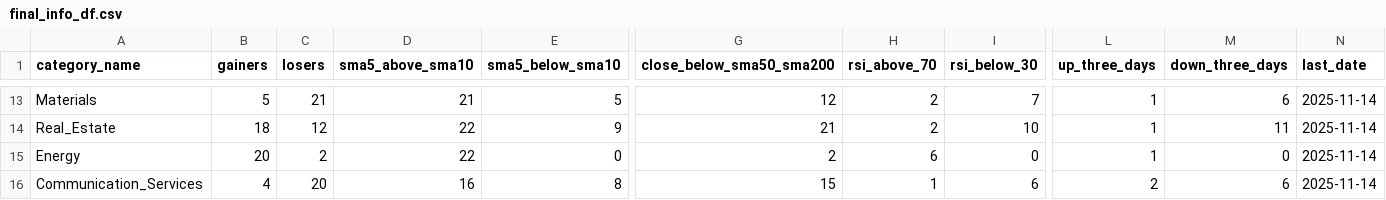
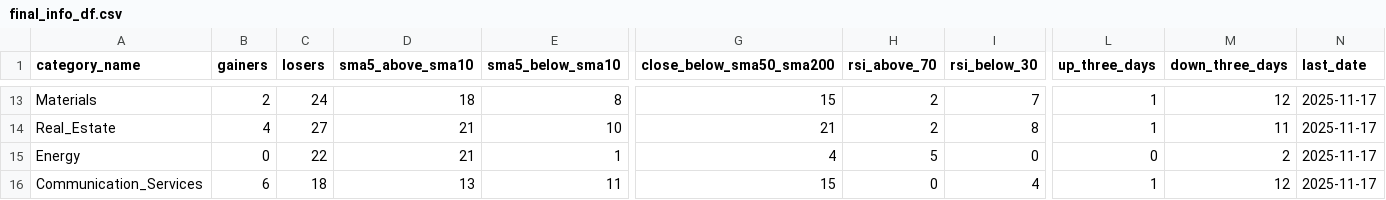
Before and after one commit to bhattathakur/snpdaily, a CSV file: final_info_df.csv, drawn as a sheet; only a part is shown, gaps mark what is left out; the diff covers the shown part only; the diff names each change by its address in the sheet, - before the commit and + after, or states it on an @@ line.

```diff
--- a/final_info_df.csv
+++ b/final_info_df.csv
-B13 (gainers): 5
+B13 (gainers): 2
-C13 (losers): 21
+C13 (losers): 24
-D13 (sma5_above_sma10): 21
+D13 (sma5_above_sma10): 18
-E13 (sma5_below_sma10): 5
+E13 (sma5_below_sma10): 8
-G13 (close_below_sma50_sma200): 12
+G13 (close_below_sma50_sma200): 15
-M13 (down_three_days): 6
+M13 (down_three_days): 12
-N13:N16 (last_date): 2025-11-14
+N13:N16 (last_date): 2025-11-17
-B14 (gainers): 18
+B14 (gainers): 4
-C14 (losers): 12
+C14 (losers): 27
-D14:D15 (sma5_above_sma10): 22
+D14:D15 (sma5_above_sma10): 21
-E14 (sma5_below_sma10): 9
+E14 (sma5_below_sma10): 10
-I14 (rsi_below_30): 10
+I14 (rsi_below_30): 8
-B15 (gainers): 20
+B15 (gainers): 0
-C15 (losers): 2
+C15 (losers): 22
-E15 (sma5_below_sma10): 0
+E15 (sma5_below_sma10): 1
-G15 (close_below_sma50_sma200): 2
+G15 (close_below_sma50_sma200): 4
-H15 (rsi_above_70): 6
+H15 (rsi_above_70): 5
-L15 (up_three_days): 1
+L15 (up_three_days): 0
-M15 (down_three_days): 0
+M15 (down_three_days): 2
-B16 (gainers): 4
+B16 (gainers): 6
-C16 (losers): 20
+C16 (losers): 18
-D16 (sma5_above_sma10): 16
+D16 (sma5_above_sma10): 13
-E16 (sma5_below_sma10): 8
+E16 (sma5_below_sma10): 11
-H16 (rsi_above_70): 1
+H16 (rsi_above_70): 0
-I16 (rsi_below_30): 6
+I16 (rsi_below_30): 4
-L16 (up_three_days): 2
+L16 (up_three_days): 1
-M16 (down_three_days): 6
+M16 (down_three_days): 12
```
Also changed, not shown: 127 edited cells elsewhere in this file, df_combined.csv, df_dow.csv, 3 other files.
